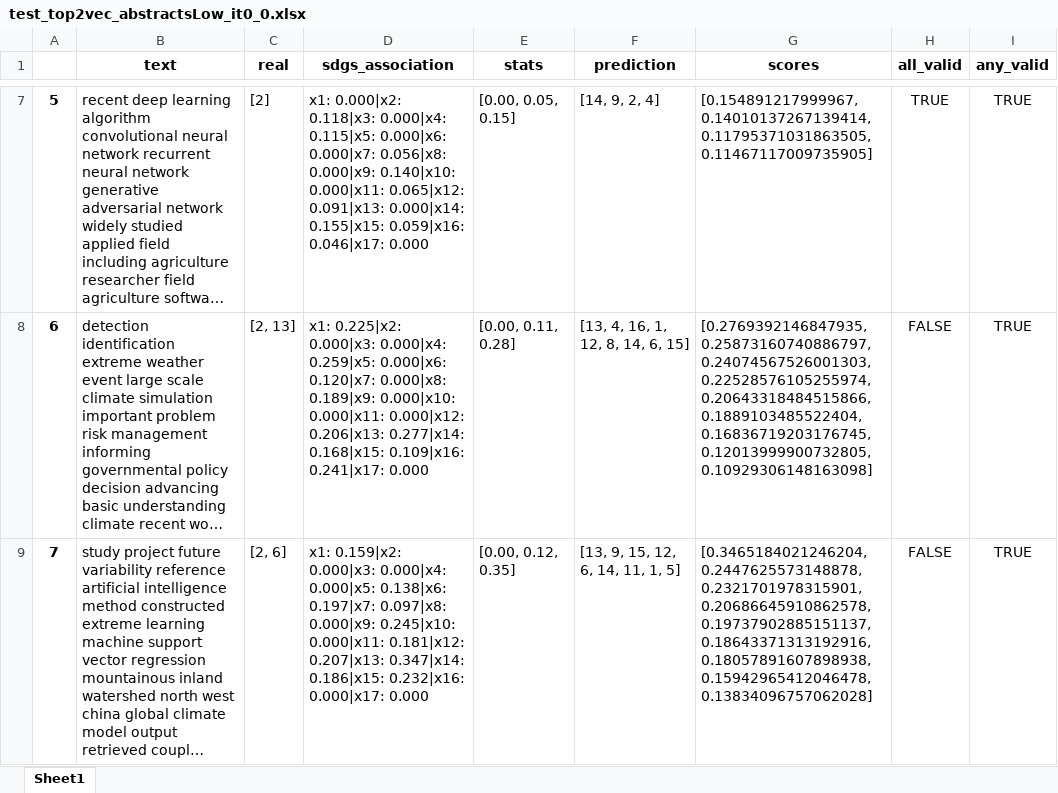
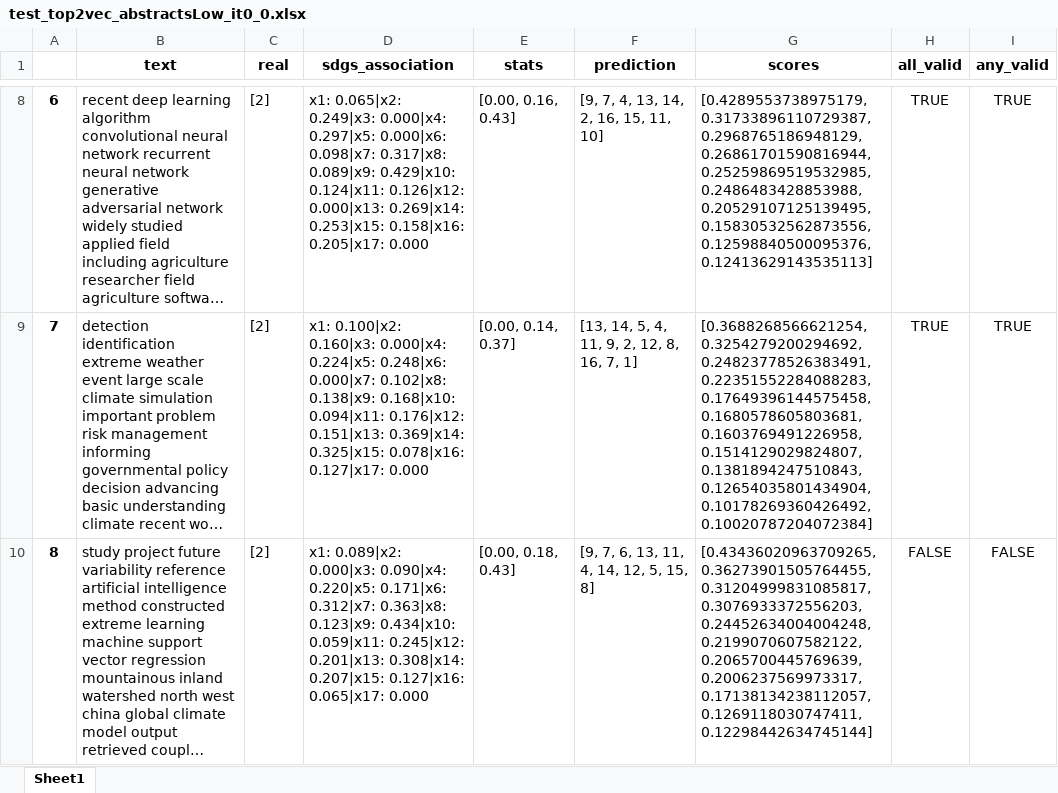
Before and after one commit to alsanron/NLP-SDGs_Classificator, an Excel workbook: Project_python/out/Top2vec/test_top2vec_abstractsLow_it0_0.xlsx, sheet Sheet1, drawn as a sheet; only a part is shown, gaps mark what is left out; long unchanged cells end in …; values as stored, in another font and other column widths than the file's, no borders; addresses are those after the commit; the diff covers the shown part only; the diff names each change by its address in the sheet, - before the commit and + after, or states it on an @@ line.

```diff
--- a/Project_python/out/Top2vec/test_top2vec_abstractsLow_it0_0.xlsx (sheet Sheet1)
+++ b/Project_python/out/Top2vec/test_top2vec_abstractsLow_it0_0.xlsx (sheet Sheet1)
@@ column A renumbered from row 3 down @@
-D8 (sdgs_association): x1: 0.000|x2: 0.118|x3: 0.000|x4: 0.115|x5: 0.000|x6: 0.000|x7: 0.056|x8: 0.000|x9: 0.140|x10: 0.000|x11: 0.065|x12: 0.091|x13: 0.000|x14: 0.155|x15: 0.059|x16: 0.046|x17: 0.000
+D8 (sdgs_association): x1: 0.065|x2: 0.249|x3: 0.000|x4: 0.297|x5: 0.000|x6: 0.098|x7: 0.317|x8: 0.089|x9: 0.429|x10: 0.124|x11: 0.126|x12: 0.000|x13: 0.269|x14: 0.253|x15: 0.158|x16: 0.205|x17: 0.000
-E8 (stats): [0.00, 0.05, 0.15]
+E8 (stats): [0.00, 0.16, 0.43]
-F8 (prediction): [14, 9, 2, 4]
+F8 (prediction): [9, 7, 4, 13, 14, 2, 16, 15, 11, 10]
-G8 (scores): [0.154891217999967, 0.14010137267139414, 0.11795371031863505, 0.11467117009735905]
+G8 (scores): [0.4289553738975179, 0.31733896110729387, 0.2968765186948129, 0.26861701590816944, 0.25259869519532985, 0.2486483428853988, 0.20529107125139495, 0.15830532562873556, 0.12598840500095376, 0.12413629143535113]
-C9 (real): [2, 13]
+C9 (real): [2]
-D9 (sdgs_association): x1: 0.225|x2: 0.000|x3: 0.000|x4: 0.259|x5: 0.000|x6: 0.120|x7: 0.000|x8: 0.189|x9: 0.000|x10: 0.000|x11: 0.000|x12: 0.206|x13: 0.277|x14: 0.168|x15: 0.109|x16: 0.241|x17: 0.000
+D9 (sdgs_association): x1: 0.100|x2: 0.160|x3: 0.000|x4: 0.224|x5: 0.248|x6: 0.000|x7: 0.102|x8: 0.138|x9: 0.168|x10: 0.094|x11: 0.176|x12: 0.151|x13: 0.369|x14: 0.325|x15: 0.078|x16: 0.127|x17: 0.000
-E9 (stats): [0.00, 0.11, 0.28]
+E9 (stats): [0.00, 0.14, 0.37]
-F9 (prediction): [13, 4, 16, 1, 12, 8, 14, 6, 15]
+F9 (prediction): [13, 14, 5, 4, 11, 9, 2, 12, 8, 16, 7, 1]
-G9 (scores): [0.2769392146847935, 0.25873160740886797, 0.24074567526001303, 0.22528576105255974, 0.20643318484515866, 0.1889103485522404, 0.16836719203176745, 0.12013999900732805, 0.10929306148163098]
+G9 (scores): [0.3688268566621254, 0.3254279200294692, 0.24823778526383491, 0.22351552284088283, 0.17649396144575458, 0.1680578605803681, 0.1603769491226958, 0.1514129029824807, 0.1381894247510843, 0.12654035801434904, 0.10178269360426492, 0.10020787204072384]
-H9 (all_valid): FALSE
+H9 (all_valid): TRUE
-C10 (real): [2, 6]
+C10 (real): [2]
-D10 (sdgs_association): x1: 0.159|x2: 0.000|x3: 0.000|x4: 0.000|x5: 0.138|x6: 0.197|x7: 0.097|x8: 0.000|x9: 0.245|x10: 0.000|x11: 0.181|x12: 0.207|x13: 0.347|x14: 0.186|x15: 0.232|x16: 0.000|x17: 0.000
+D10 (sdgs_association): x1: 0.089|x2: 0.000|x3: 0.090|x4: 0.220|x5: 0.171|x6: 0.312|x7: 0.363|x8: 0.123|x9: 0.434|x10: 0.059|x11: 0.245|x12: 0.201|x13: 0.308|x14: 0.207|x15: 0.127|x16: 0.065|x17: 0.000
-E10 (stats): [0.00, 0.12, 0.35]
+E10 (stats): [0.00, 0.18, 0.43]
-F10 (prediction): [13, 9, 15, 12, 6, 14, 11, 1, 5]
+F10 (prediction): [9, 7, 6, 13, 11, 4, 14, 12, 5, 15, 8]
-G10 (scores): [0.3465184021246204, 0.2447625573148878, 0.2321701978315901, 0.20686645910862578, 0.19737902885151137, 0.18643371313192916, 0.18057891607898938, 0.15942965412046478, 0.13834096757062028]
+G10 (scores): [0.43436020963709265, 0.36273901505764455, 0.31204999831085817, 0.3076933372556203, 0.24452634004004248, 0.2199070607582122, 0.2065700445769639, 0.2006237569973317, 0.17138134238112057, 0.1269118030747411, 0.12298442634745144]
-I10 (any_valid): TRUE
+I10 (any_valid): FALSE
```
Also changed, not shown: 18 added rows, 4 removed rows and 694 edited cells elsewhere in this sheet, Project_python/out/Top2vec/test_top2vec_training_files_it0_0.xlsx, Project_python/out/Top2vec/topics_map.xlsx, 15 other files.
